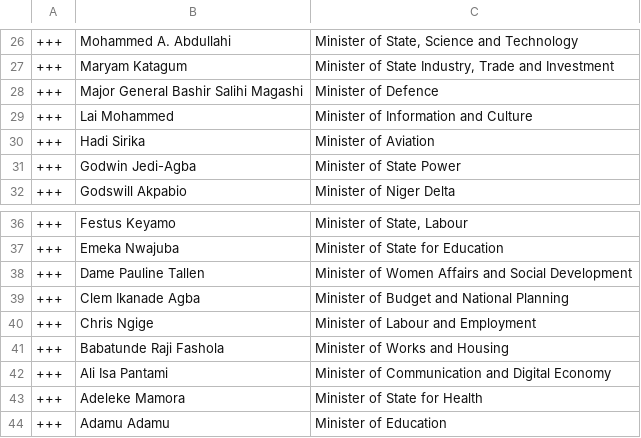
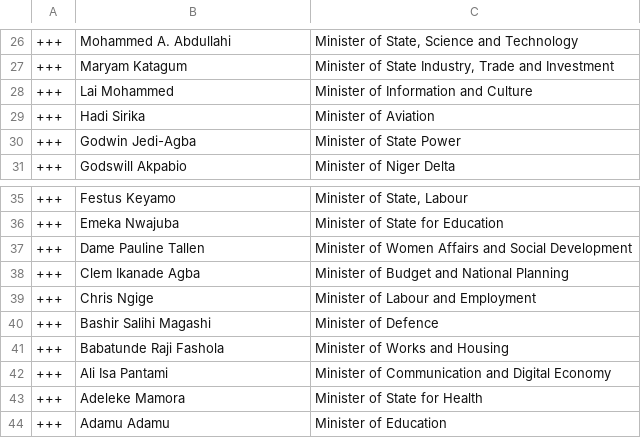
Before and after one commit to every-politician-scrapers/nigeria, a CSV file: data/diff.csv, drawn as a sheet; only a part is shown, gaps mark what is left out; removed rows and columns are numbered as before the commit, all else as after; the diff names each change by its address in the sheet, - before the commit and + after, or states it on an @@ line.

```diff
--- a/data/diff.csv
+++ b/data/diff.csv
-row 28: +++ | Major General Bashir Salihi Magashi | Minister of Defence
+row 40: +++ | Bashir Salihi Magashi | Minister of Defence
```
Also changed, not shown: data/official.csv, 1 other file.
